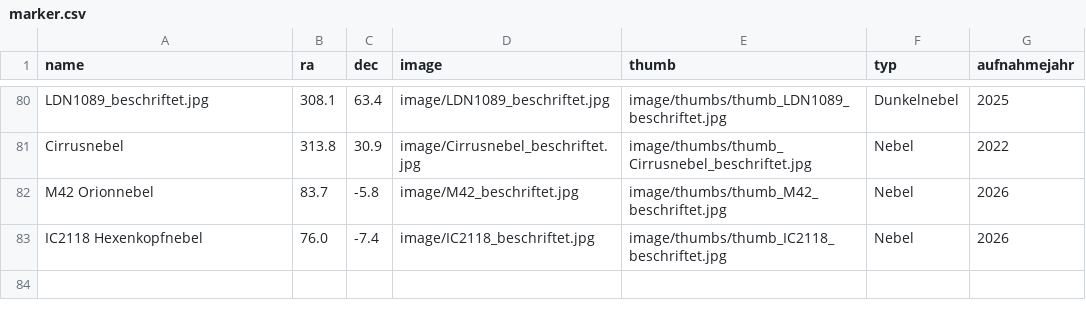
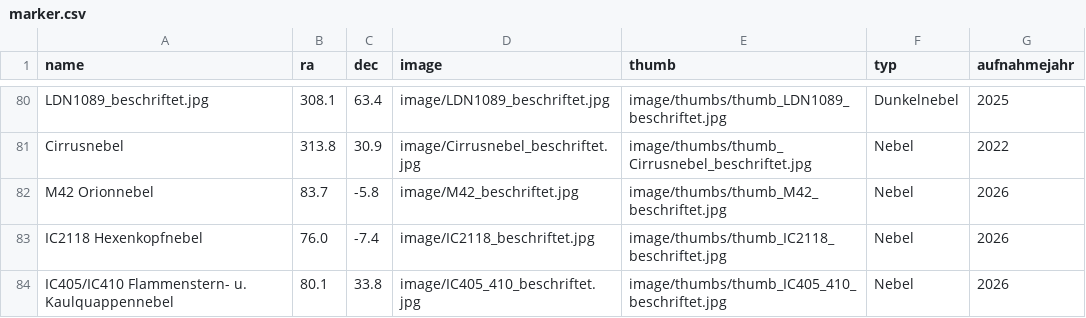
Before and after one commit to hblapa/astrofotos, a CSV file: marker.csv, drawn as a sheet; only a part is shown, gaps mark what is left out.

```diff
--- a/marker.csv
+++ b/marker.csv
@@ -83 +83,2 @@ M42 Orionnebel,83.7,-5.8,image/M42_beschriftet.jpg,image/thumbs/thumb_M42_beschr
 IC2118 Hexenkopfnebel,76.0,-7.4,image/IC2118_beschriftet.jpg,image/thumbs/thumb_IC2118_beschriftet.jpg,Nebel,2026
+IC405/IC410 Flammenstern- u. Kaulquappennebel,80.1,33.8,image/IC405_410_beschriftet.jpg,image/thumbs/thumb_IC405_410_beschriftet.jpg,Nebel,2026
```
Also changed, not shown: 2 other files.
